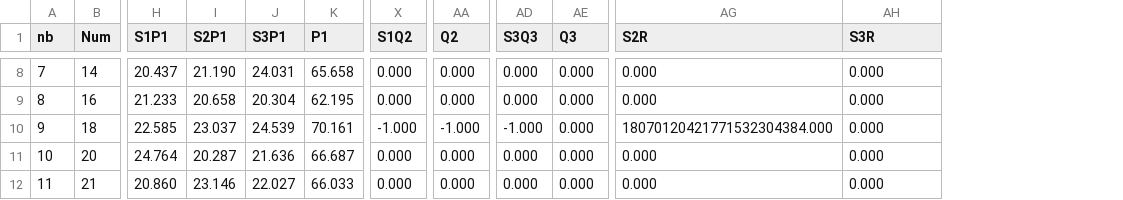
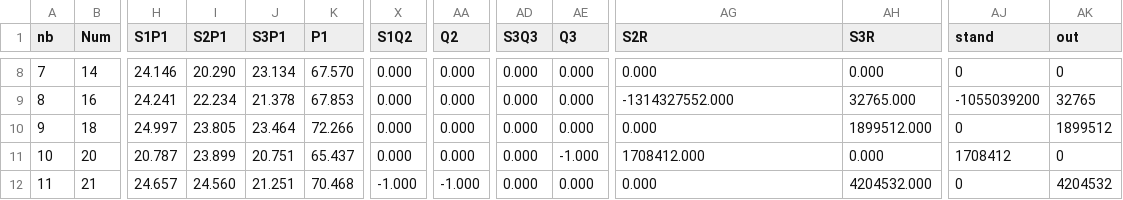
Before and after one commit to IchikyOtsu/Merced-os, a CSV file: Programme/data/pilotes.csv, drawn as a sheet; only a part is shown, gaps mark what is left out; the diff covers the shown part only; the diff names each change by its address in the sheet, - before the commit and + after, or states it on an @@ line.

```diff
--- a/Programme/data/pilotes.csv
+++ b/Programme/data/pilotes.csv
+column AJ (stand), rows 8-12: 0 | -1055039200 | 0 | 1708412 | 0
+column AK (out), rows 8-12: 0 | 32765 | 1899512 | 0 | 4204532
-H8 (S1P1): 20.437
+H8 (S1P1): 24.146
-I8 (S2P1): 21.190
+I8 (S2P1): 20.290
-J8 (S3P1): 24.031
+J8 (S3P1): 23.134
-K8 (P1): 65.658
+K8 (P1): 67.570
-H9 (S1P1): 21.233
+H9 (S1P1): 24.241
-I9 (S2P1): 20.658
+I9 (S2P1): 22.234
-J9 (S3P1): 20.304
+J9 (S3P1): 21.378
-K9 (P1): 62.195
+K9 (P1): 67.853
-AG9 (S2R): 0.000
+AG9 (S2R): -1314327552.000
-AH9 (S3R): 0.000
+AH9 (S3R): 32765.000
-H10 (S1P1): 22.585
+H10 (S1P1): 24.997
-I10 (S2P1): 23.037
+I10 (S2P1): 23.805
-J10 (S3P1): 24.539
+J10 (S3P1): 23.464
-K10 (P1): 70.161
+K10 (P1): 72.266
-X10 (S1Q2): -1.000
+X10 (S1Q2): 0.000
-AA10 (Q2): -1.000
+AA10 (Q2): 0.000
-AD10 (S3Q3): -1.000
+AD10 (S3Q3): 0.000
-AG10 (S2R): 18070120421771532304384.000
+AG10 (S2R): 0.000
-AH10 (S3R): 0.000
+AH10 (S3R): 1899512.000
-H11 (S1P1): 24.764
+H11 (S1P1): 20.787
-I11 (S2P1): 20.287
+I11 (S2P1): 23.899
-J11 (S3P1): 21.636
+J11 (S3P1): 20.751
-K11 (P1): 66.687
+K11 (P1): 65.437
-AE11 (Q3): 0.000
+AE11 (Q3): -1.000
-AG11 (S2R): 0.000
+AG11 (S2R): 1708412.000
-H12 (S1P1): 20.860
+H12 (S1P1): 24.657
-I12 (S2P1): 23.146
+I12 (S2P1): 24.560
-J12 (S3P1): 22.027
+J12 (S3P1): 21.251
-K12 (P1): 66.033
+K12 (P1): 70.468
-X12 (S1Q2): 0.000
+X12 (S1Q2): -1.000
-AA12 (Q2): 0.000
+AA12 (Q2): -1.000
-AH12 (S3R): 0.000
+AH12 (S3R): 4204532.000
```
Also changed, not shown: 99 edited cells elsewhere in this file, 3 other files.
